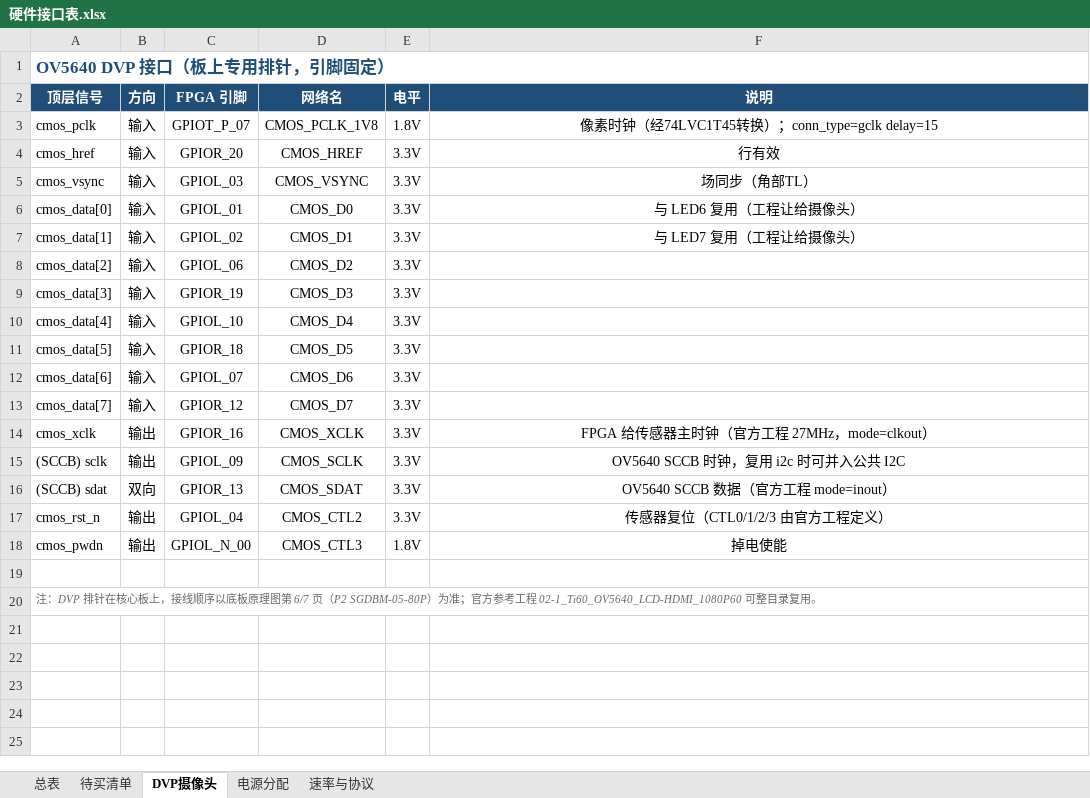
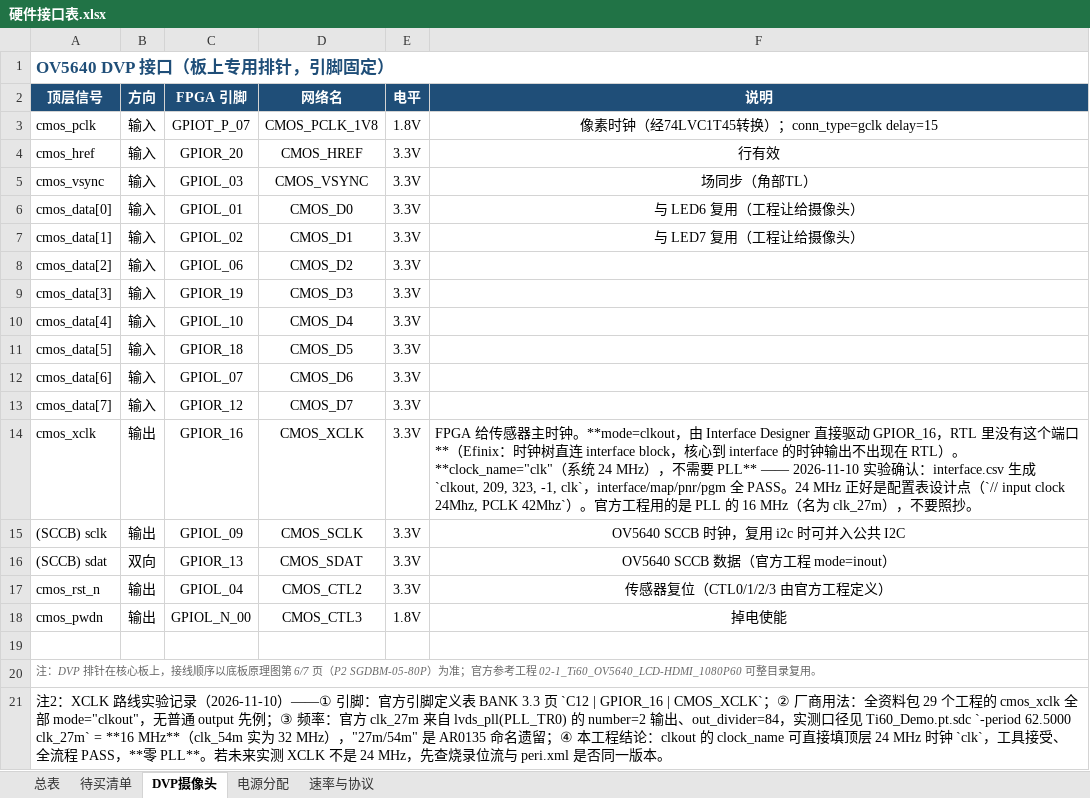
Before and after one commit to Pyzyd/FpgaCar, an Excel workbook: docs/硬件接口表.xlsx, sheet DVP摄像头, drawn as a sheet; values as stored, in another font and other column widths than the file's, no borders; the diff names each change by its address in the sheet, - before the commit and + after, or states it on an @@ line.

Commit message:
第0步 XCLK 路线实验通过：clkout + clock_name=clk 直出 24 MHz，零 PLL
- FpgaCar.peri.xml 新增 cmos_xclk（GPIOR_16, mode=clkout, clock_name=clk, 3.3V）
- src/FpgaCar.v 删除 output cmos_xclk 端口与其 assign：时钟输出由 interface 层驱动，
  Efinix 时钟树直连 interface block，RTL 里出现该端口反而冲突（官方 example_top 同样没有）
- sim/FpgaCar_tb.v 同步删除 cmos_xclk 连接，5 项 smoke 仍全 PASS
- 验证：interface.csv 生成 'clkout, 209, 323, -1, clk'（坐标=GPIOR_16）；
  pinout.csv 为 C12/GPIOR_16/TR 3.3V；map ADD166/LUT507/FF300/DSP2；
  pnr slack 36.919ns；pgm PASS，位流 22:15:55 重新生成；无 clkout 相关告警
- 结论：XCLK=24MHz（配置表设计点 input 24Mhz->PCLK 42Mhz），不照抄官方 16MHz
  （官方 clk_27m 实为 16MHz，见 pt.sdc -period 62.5000）
- xlsx 与 PROJECT_PLAN §3.5：把 16MHz 结论改为实验确认的 24MHz 方案

```diff
--- a/docs/硬件接口表.xlsx (sheet DVP摄像头)
+++ b/docs/硬件接口表.xlsx (sheet DVP摄像头)
-F14 (说明): …器主时钟（官方工程 27MHz，mode=clkout）
+F14 (说明): …器主时钟。**mode=clkout，由 Interface Designer 直接驱动 GPIOR_16，RTL 里没有这个端口**（Efinix：时钟树直连 interface block，核心到 interface 的时钟输出不出现在 RTL）。**clock_name="clk"（系统 24 MHz），不需要 PLL** —— 2026-11-10 实验确认：interface.csv 生成 `clkout, 209, 323, -1, clk`，interface/map/pnr/pgm 全 PASS。24 MHz 正好是配置表设计点（`// input clock 24Mhz, PCLK 42Mhz`）。官方工程用的是 PLL 的 16 MHz（名为 clk_27m），不要照抄。
-F14 alignment: center
+F14 alignment: left
+row 21: 注2：XCLK 路线实验记录（2026-11-10）——① 引脚：官方引脚定义表 BANK 3.3 页 `C12 | GPIOR_16 | CMOS_XCLK`；② 厂商用法：全资料包 29 个工程的 cmos_xclk 全部 mode="clkout"，无普通 output 先例；③ 频率：官方 clk_27m 来自 lvds_pll(PLL_TR0) 的 number=2 输出、out_divider=84，实测口径见 Ti60_Demo.pt.sdc `-period 62.5000 clk_27m` = **16 MHz**（clk_54m 实为 32 MHz），"27m/54m" 是 AR0135 命名遗留；④ 本工程结论：clkout 的 clock_name 可直接填顶层 24 MHz 时钟 `clk`，工具接受、全流程 PASS，**零 PLL**。若未来实测 XCLK 不是 24 MHz，先查烧录位流与 peri.xml 是否同一版本。
```
Also changed, not shown: sheet 速率与协议, sheet 总表, 4 other files.
